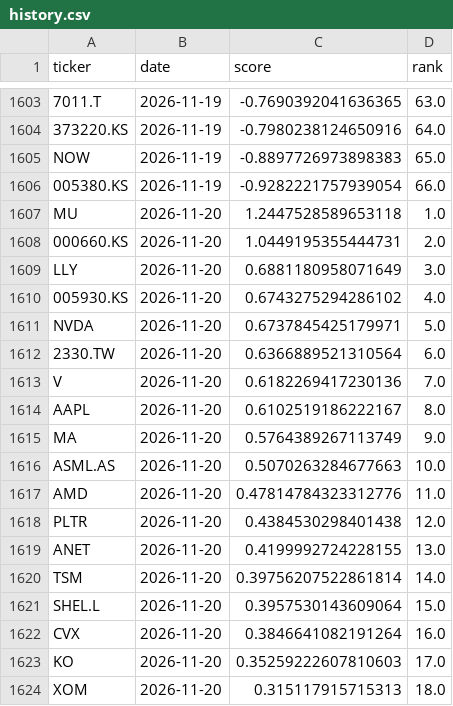
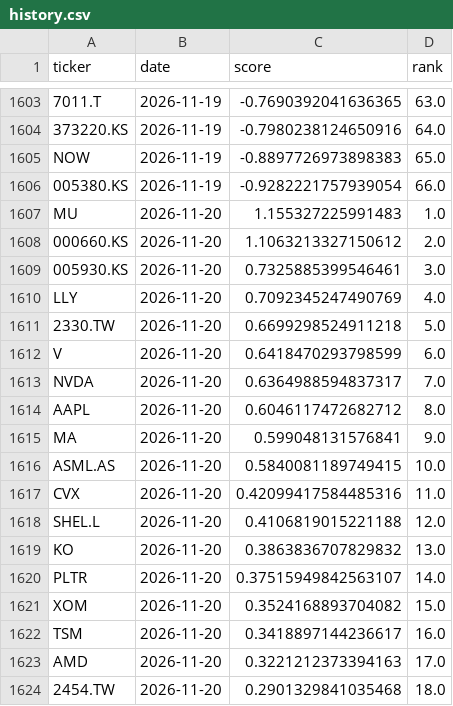
Before and after one commit to bqord/stock-radar-2, a CSV file: data/history.csv, drawn as a sheet; only a part is shown, gaps mark what is left out; the diff covers the shown part only.

```diff
--- a/data/history.csv
+++ b/data/history.csv
@@ -1606,19 +1606,19 @@ NOW,2026-11-19,-0.8897726973898383,65.0
 005380.KS,2026-11-19,-0.9282221757939054,66.0
-MU,2026-11-20,1.2447528589653118,1.0
-000660.KS,2026-11-20,1.0449195355444731,2.0
-LLY,2026-11-20,0.6881180958071649,3.0
-005930.KS,2026-11-20,0.6743275294286102,4.0
-NVDA,2026-11-20,0.6737845425179971,5.0
-2330.TW,2026-11-20,0.6366889521310564,6.0
-V,2026-11-20,0.6182269417230136,7.0
-AAPL,2026-11-20,0.6102519186222167,8.0
-MA,2026-11-20,0.5764389267113749,9.0
-ASML.AS,2026-11-20,0.5070263284677663,10.0
-AMD,2026-11-20,0.47814784323312776,11.0
-PLTR,2026-11-20,0.4384530298401438,12.0
-ANET,2026-11-20,0.4199992724228155,13.0
-TSM,2026-11-20,0.39756207522861814,14.0
-SHEL.L,2026-11-20,0.3957530143609064,15.0
-CVX,2026-11-20,0.3846641082191264,16.0
-KO,2026-11-20,0.35259222607810603,17.0
-XOM,2026-11-20,0.315117915715313,18.0
+MU,2026-11-20,1.155327225991483,1.0
+000660.KS,2026-11-20,1.1063213327150612,2.0
+005930.KS,2026-11-20,0.7325885399546461,3.0
+LLY,2026-11-20,0.7092345247490769,4.0
+2330.TW,2026-11-20,0.6699298524911218,5.0
+V,2026-11-20,0.6418470293798599,6.0
+NVDA,2026-11-20,0.6364988594837317,7.0
+AAPL,2026-11-20,0.6046117472682712,8.0
+MA,2026-11-20,0.599048131576841,9.0
+ASML.AS,2026-11-20,0.5840081189749415,10.0
+CVX,2026-11-20,0.42099417584485316,11.0
+SHEL.L,2026-11-20,0.4106819015221188,12.0
+KO,2026-11-20,0.3863836707829832,13.0
+PLTR,2026-11-20,0.37515949842563107,14.0
+XOM,2026-11-20,0.3524168893704082,15.0
+TSM,2026-11-20,0.3418897144236617,16.0
+AMD,2026-11-20,0.3221212373394163,17.0
+2454.TW,2026-11-20,0.2901329841035468,18.0
```
Also changed, not shown: 1 added row and 88 edited cells elsewhere in this file, data/latest.csv, 2 other files.
